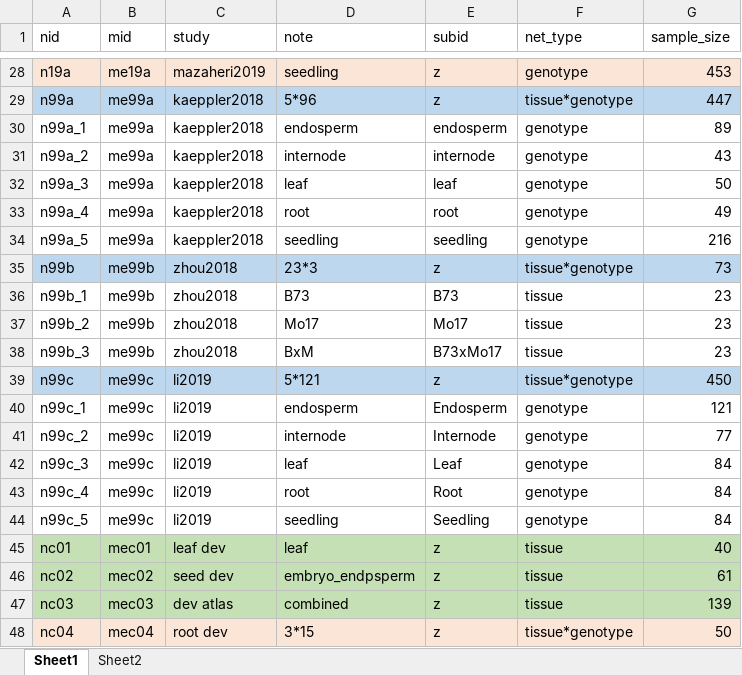
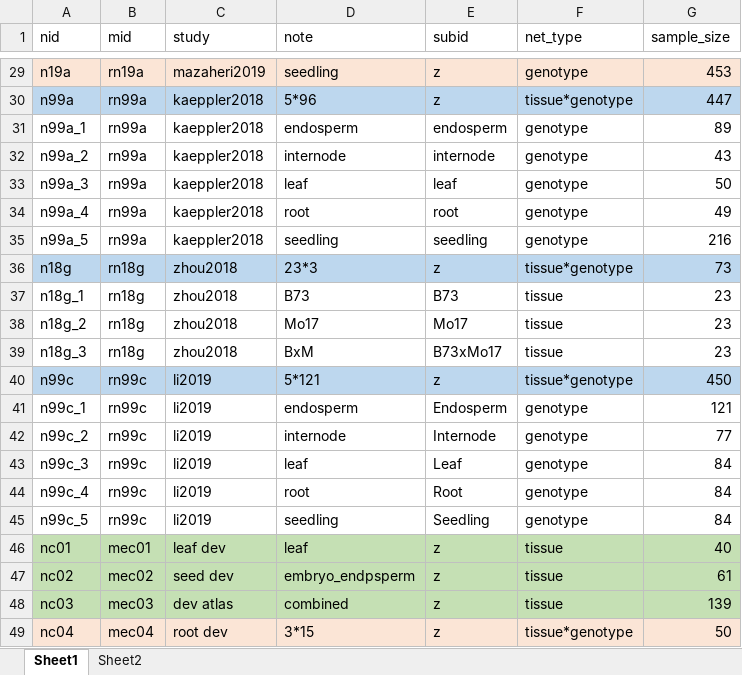
Before and after one commit to maizeumn/grn, an Excel workbook: data/10.dataset.xlsx, sheet Sheet1, drawn as a sheet; only a part is shown, gaps mark what is left out; values as stored, in another font and other column widths than the file's, no borders; addresses are those after the commit; the diff covers the shown part only; the diff names each change by its address in the sheet, - before the commit and + after, or states it on an @@ line.

```diff
--- a/data/10.dataset.xlsx (sheet Sheet1)
+++ b/data/10.dataset.xlsx (sheet Sheet1)
-B29 (mid): me19a
+B29 (mid): rn19a
-B30:B35 (mid): me99a
+B30:B35 (mid): rn99a
-A36 (nid): n99b
+A36 (nid): n18g
-B36:B39 (mid): me99b
+B36:B39 (mid): rn18g
-A37 (nid): n99b_1
+A37 (nid): n18g_1
-A38 (nid): n99b_2
+A38 (nid): n18g_2
-A39 (nid): n99b_3
+A39 (nid): n18g_3
-B40:B45 (mid): me99c
+B40:B45 (mid): rn99c
```
Also changed, not shown: 1 added row and 26 edited cells elsewhere in this sheet, 41 other files.
